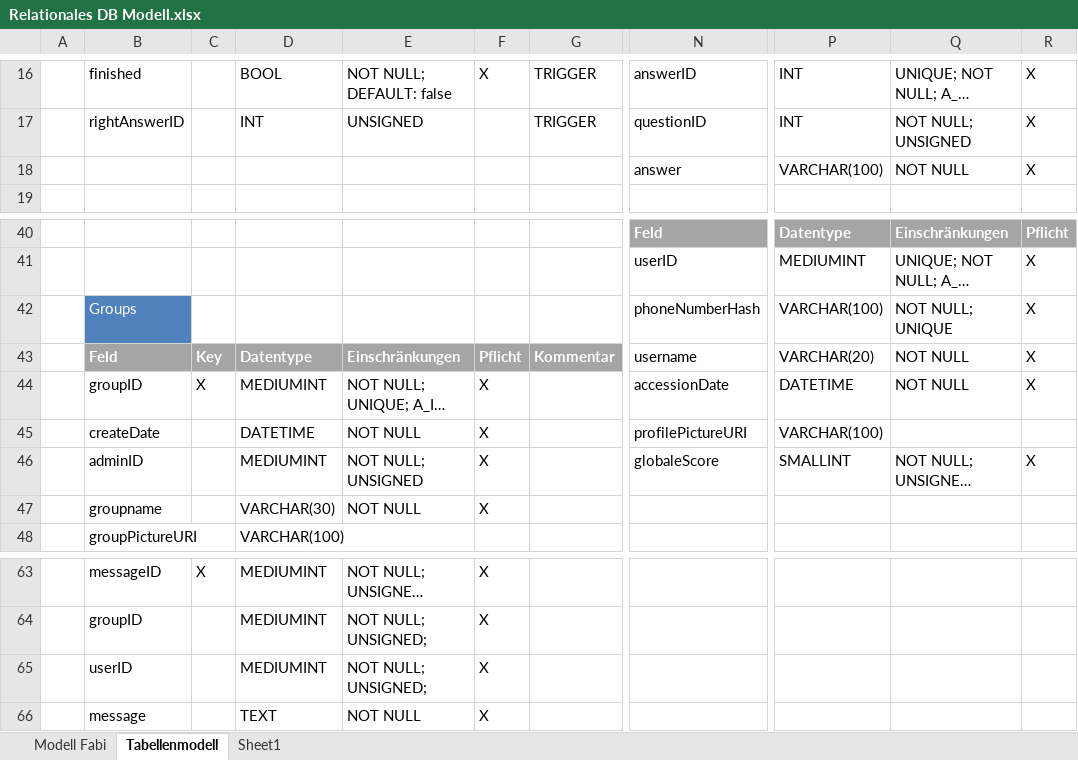
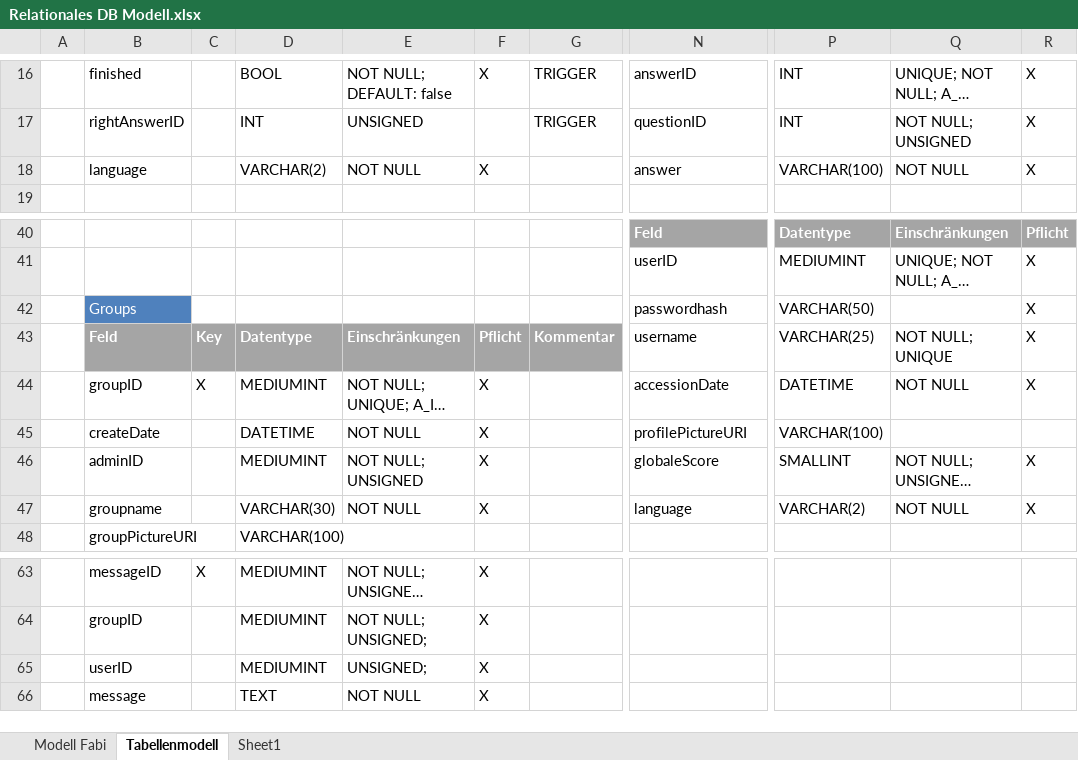
Before and after one commit to TheOssi/lulu, an Excel workbook: docs/Relationales DB Modell.xlsx, sheet Tabellenmodell, drawn as a sheet; only a part is shown, gaps mark what is left out; long unchanged cells end in …; values as stored, in another font and other column widths than the file's, no borders; charts and pictures not drawn; the diff names each change by its address in the sheet, - before the commit and + after, or states it on an @@ line.

Commit message:
Modify Database Modell Add SQL Statements

```diff
--- a/docs/Relationales DB Modell.xlsx (sheet Tabellenmodell)
+++ b/docs/Relationales DB Modell.xlsx (sheet Tabellenmodell)
-B18: (empty)
+B18: language
-D18: (empty)
+D18: VARCHAR(2)
-E18: (empty)
+E18: NOT NULL
-F18: (empty)
+F18: X
-N42: phoneNumberHash
+N42: passwordhash
-P42: VARCHAR(100)
+P42: VARCHAR(50)
-Q42: NOT NULL; UNIQUE
+Q42: (empty)
-P43: VARCHAR(20)
+P43: VARCHAR(25)
-Q43: NOT NULL
+Q43: NOT NULL; UNIQUE
-N47: (empty)
+N47: language
-P47: (empty)
+P47: VARCHAR(2)
-Q47: (empty)
+Q47: NOT NULL
-R47: (empty)
+R47: X
-E65: NOT NULL; UNSIGNED;
+E65: UNSIGNED;
```
Also changed, not shown: charts or pictures, 8 other files.
